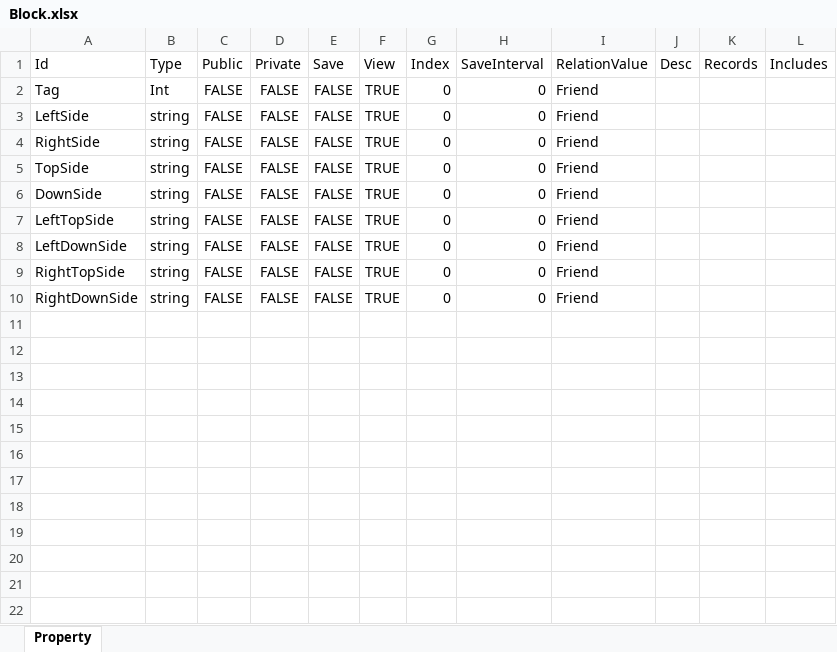
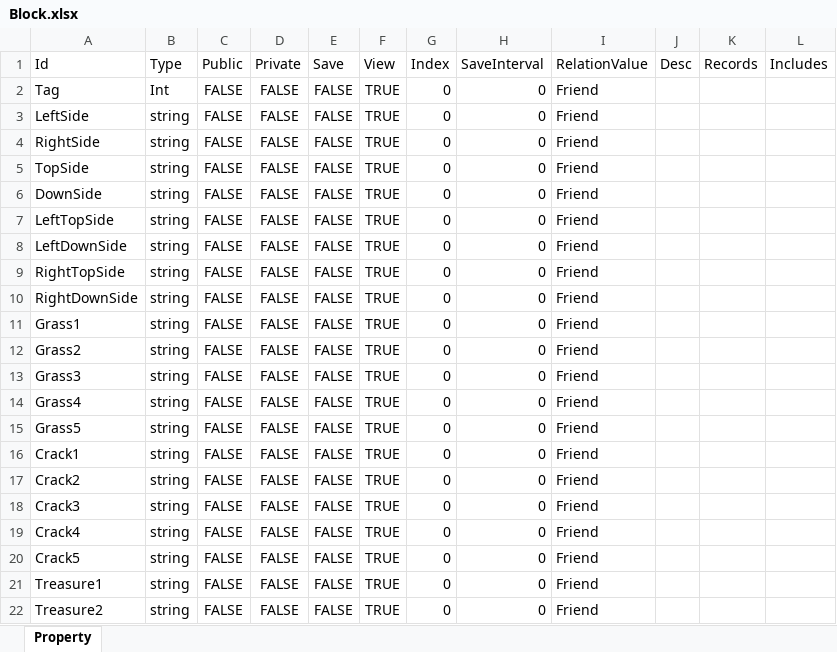
Before and after one commit to zaxs002/NoahGameFrame, an Excel workbook: _Out/Server/NFDataCfg/Excel_Struct/Block.xlsx, sheet Property, drawn as a sheet; values as stored, in another font and other column widths than the file's, no borders; the diff names each change by its address in the sheet, - before the commit and + after, or states it on an @@ line.

Commit message:
add property for block

```diff
--- a/_Out/Server/NFDataCfg/Excel_Struct/Block.xlsx (sheet Property)
+++ b/_Out/Server/NFDataCfg/Excel_Struct/Block.xlsx (sheet Property)
+row 11: Grass1 | string | FALSE | FALSE | FALSE | TRUE | 0 | 0 | Friend
+row 12: Grass2 | string | FALSE | FALSE | FALSE | TRUE | 0 | 0 | Friend
+row 13: Grass3 | string | FALSE | FALSE | FALSE | TRUE | 0 | 0 | Friend
+row 14: Grass4 | string | FALSE | FALSE | FALSE | TRUE | 0 | 0 | Friend
+row 15: Grass5 | string | FALSE | FALSE | FALSE | TRUE | 0 | 0 | Friend
+row 16: Crack1 | string | FALSE | FALSE | FALSE | TRUE | 0 | 0 | Friend
+row 17: Crack2 | string | FALSE | FALSE | FALSE | TRUE | 0 | 0 | Friend
+row 18: Crack3 | string | FALSE | FALSE | FALSE | TRUE | 0 | 0 | Friend
+row 19: Crack4 | string | FALSE | FALSE | FALSE | TRUE | 0 | 0 | Friend
+row 20: Crack5 | string | FALSE | FALSE | FALSE | TRUE | 0 | 0 | Friend
+row 21: Treasure1 | string | FALSE | FALSE | FALSE | TRUE | 0 | 0 | Friend
+row 22: Treasure2 | string | FALSE | FALSE | FALSE | TRUE | 0 | 0 | Friend
```
Also changed, not shown: _Out/Server/NFDataCfg/Excel_Ini/Block.xlsx.
